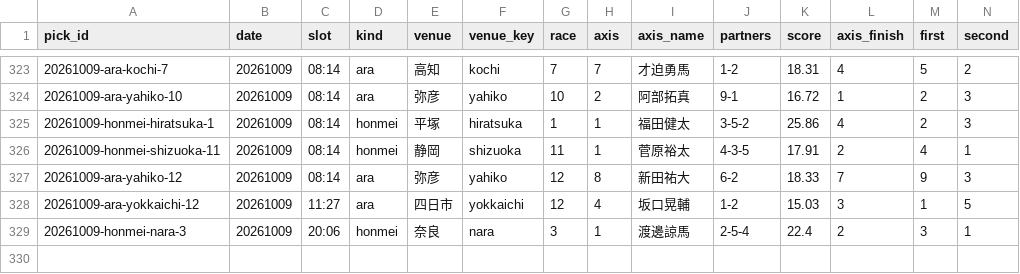
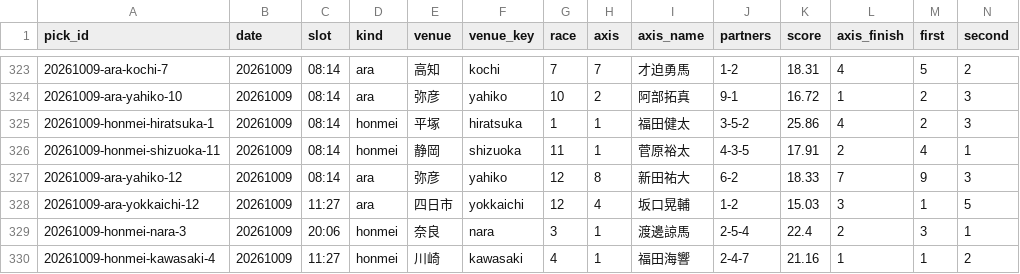
Before and after one commit to enfenitiefort863s-afk/chari-mash, a CSV file: data/results.csv, drawn as a sheet; only a part is shown, gaps mark what is left out; rows hold the shown columns only; the diff names each change by its address in the sheet, - before the commit and + after, or states it on an @@ line.

```diff
--- a/data/results.csv
+++ b/data/results.csv
+row 330: 20261009-honmei-kawasaki-4 | 20261009 | 11:27 | honmei | 川崎 | kawasaki | 4 | 1 | 福田海響 | 2-4-7 | 21.16 | 1 | 1 | 2
```
Also changed, not shown: 2 other files.
